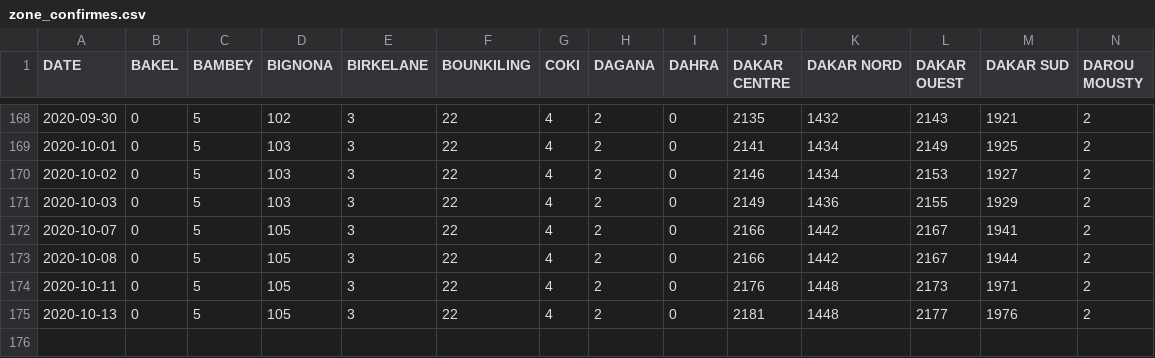
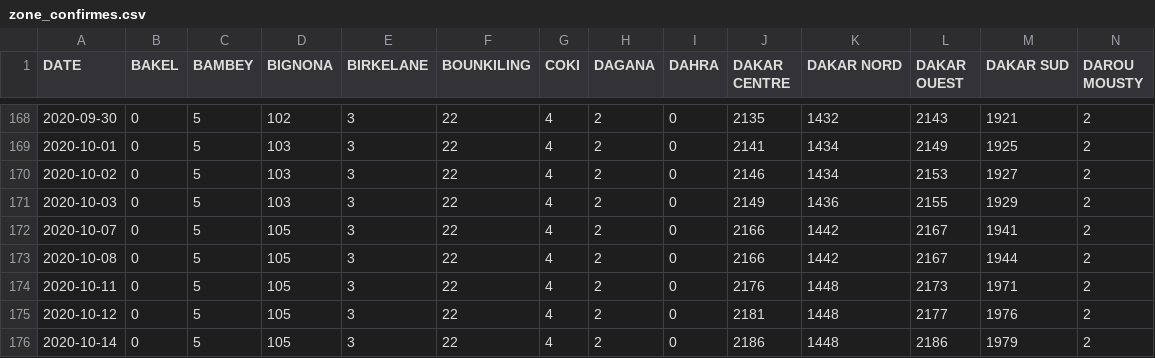
Before and after one commit to senegalouvert/COVID-19, a CSV file: data/zone_confirmes.csv, drawn as a sheet; only a part is shown, gaps mark what is left out; rows hold the shown columns only; the diff names each change by its address in the sheet, - before the commit and + after, or states it on an @@ line.

```diff
--- a/data/zone_confirmes.csv
+++ b/data/zone_confirmes.csv
-A175 (DATE): 2020-10-13
+A175 (DATE): 2020-10-12
+row 176: 2020-10-14 | 0 | 5 | 105 | 3 | 22 | 4 | 2 | 0 | 2186 | 1448 | 2186 | 1979 | 2
```
Also changed, not shown: data/confirmes.csv, data/departements_cas.csv, 5 other files.
